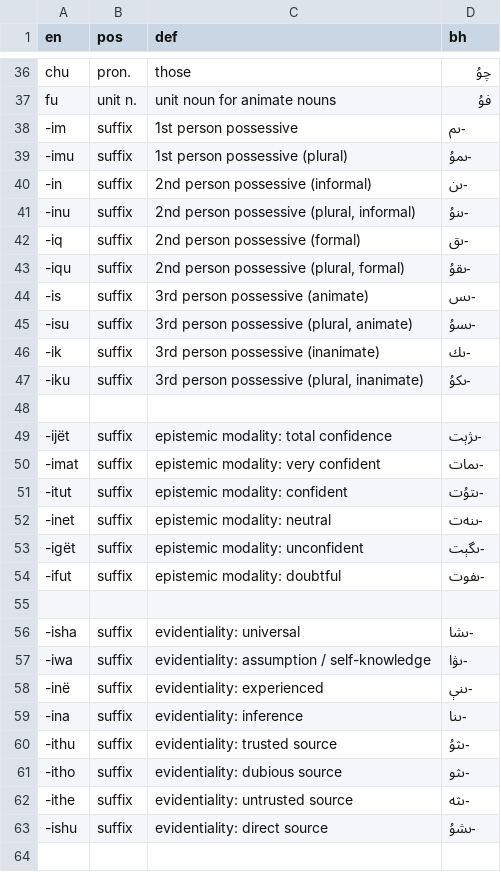
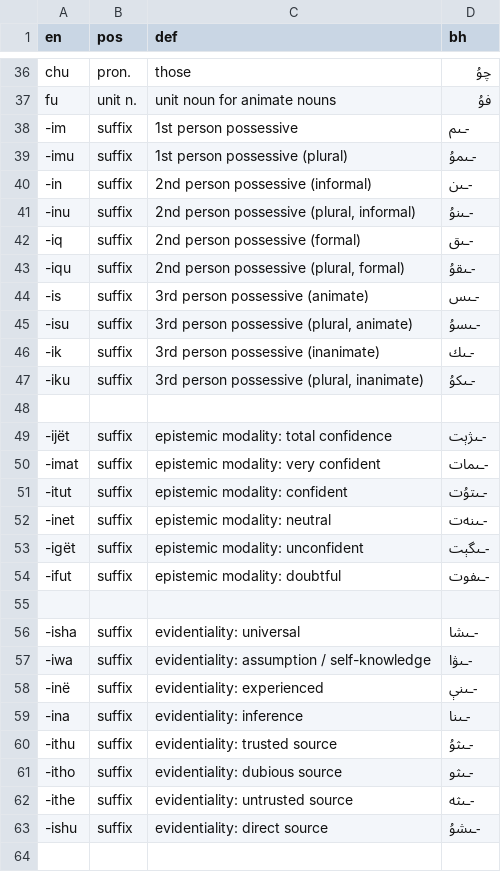
Before and after one commit to Tofutush/The-Iron-Ragdoll, a CSV file: dictionary.csv, drawn as a sheet; only a part is shown, gaps mark what is left out; the diff covers the shown part only.

```diff
--- a/dictionary.csv
+++ b/dictionary.csv
@@ -37,28 +37,28 @@ chu,pron.,those,چۇ
 fu,unit n.,unit noun for animate nouns,فۇ
--im,suffix,1st person possessive,-ىم
--imu,suffix,1st person possessive (plural),-ىمۇ
--in,suffix,2nd person possessive (informal),-ىن
--inu,suffix,"2nd person possessive (plural, informal)",-ىنۇ
--iq,suffix,2nd person possessive (formal),-ىق
--iqu,suffix,"2nd person possessive (plural, formal)",-ىقۇ
--is,suffix,3rd person possessive (animate),-ىس
--isu,suffix,"3rd person possessive (plural, animate)",-ىسۇ
--ik,suffix,3rd person possessive (inanimate),-ىك
--iku,suffix,"3rd person possessive (plural, inanimate)",-ىكۇ
+-im,suffix,1st person possessive,-ـىم
+-imu,suffix,1st person possessive (plural),-ـىمۇ
+-in,suffix,2nd person possessive (informal),-ـىن
+-inu,suffix,"2nd person possessive (plural, informal)",-ـىنۇ
+-iq,suffix,2nd person possessive (formal),-ـىق
+-iqu,suffix,"2nd person possessive (plural, formal)",-ـىقۇ
+-is,suffix,3rd person possessive (animate),-ـىس
+-isu,suffix,"3rd person possessive (plural, animate)",-ـىسۇ
+-ik,suffix,3rd person possessive (inanimate),-ـىك
+-iku,suffix,"3rd person possessive (plural, inanimate)",-ـىكۇ
 ,,,
--ijët,suffix,epistemic modality: total confidence,-ىژېت
--imat,suffix,epistemic modality: very confident,-ىمات
--itut,suffix,epistemic modality: confident,-ىتۇت
--inet,suffix,epistemic modality: neutral,-ىنەت
--igët,suffix,epistemic modality: unconfident,-ىگېت
--ifut,suffix,epistemic modality: doubtful,-ىفوت
+-ijët,suffix,epistemic modality: total confidence,-ـىژېت
+-imat,suffix,epistemic modality: very confident,-ـىمات
+-itut,suffix,epistemic modality: confident,-ـىتۇت
+-inet,suffix,epistemic modality: neutral,-ـىنەت
+-igët,suffix,epistemic modality: unconfident,-ـىگېت
+-ifut,suffix,epistemic modality: doubtful,-ـىفوت
 ,,,
--isha,suffix,evidentiality: universal,-ىشا
--iwa,suffix,evidentiality: assumption / self-knowledge,-ىۋا
--inë,suffix,evidentiality: experienced,-ىنې
--ina,suffix,evidentiality: inference,-ىنا
--ithu,suffix,evidentiality: trusted source,-ىثۇ
--itho,suffix,evidentiality: dubious source,-ىثو
--ithe,suffix,evidentiality: untrusted source,-ىثە
--ishu,suffix,evidentiality: direct source,-ىشۇ
+-isha,suffix,evidentiality: universal,-ـىشا
+-iwa,suffix,evidentiality: assumption / self-knowledge,-ـىۋا
+-inë,suffix,evidentiality: experienced,-ـىنې
+-ina,suffix,evidentiality: inference,-ـىنا
+-ithu,suffix,evidentiality: trusted source,-ـىثۇ
+-itho,suffix,evidentiality: dubious source,-ـىثو
+-ithe,suffix,evidentiality: untrusted source,-ـىثە
+-ishu,suffix,evidentiality: direct source,-ـىشۇ
 ,,,
```
Also changed, not shown: 12 added rows and 13 edited cells elsewhere in this file, 2 other files.
